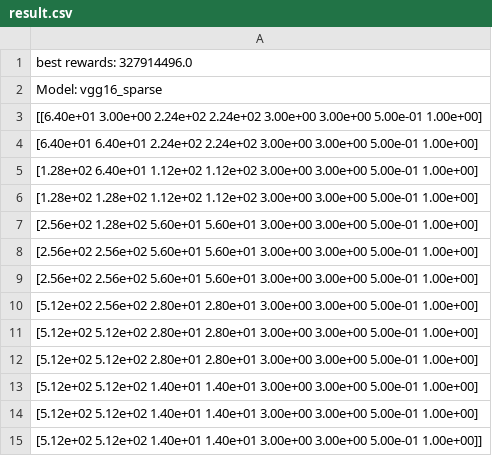
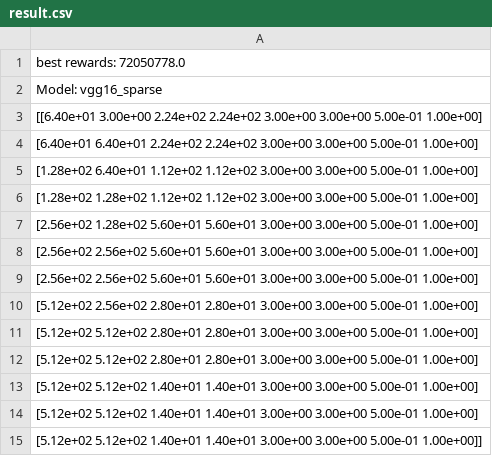
Before and after one commit to kmisimn76/maestro_timeloop_naas_test, a CSV file: SparseNAAS/outdir/vgg16_sparse_F-latency_C-area_Mul-0.5_DF-shi_genetic_D/result.csv, drawn as a sheet.

```diff
--- a/SparseNAAS/outdir/vgg16_sparse_F-latency_C-area_Mul-0.5_DF-shi_genetic_D/result.csv
+++ b/SparseNAAS/outdir/vgg16_sparse_F-latency_C-area_Mul-0.5_DF-shi_genetic_D/result.csv
@@ -1,2 +1,2 @@
-best rewards: 327914496.0
+best rewards: 72050778.0
 Model: vgg16_sparse
```
Also changed, not shown: 16 other files.
